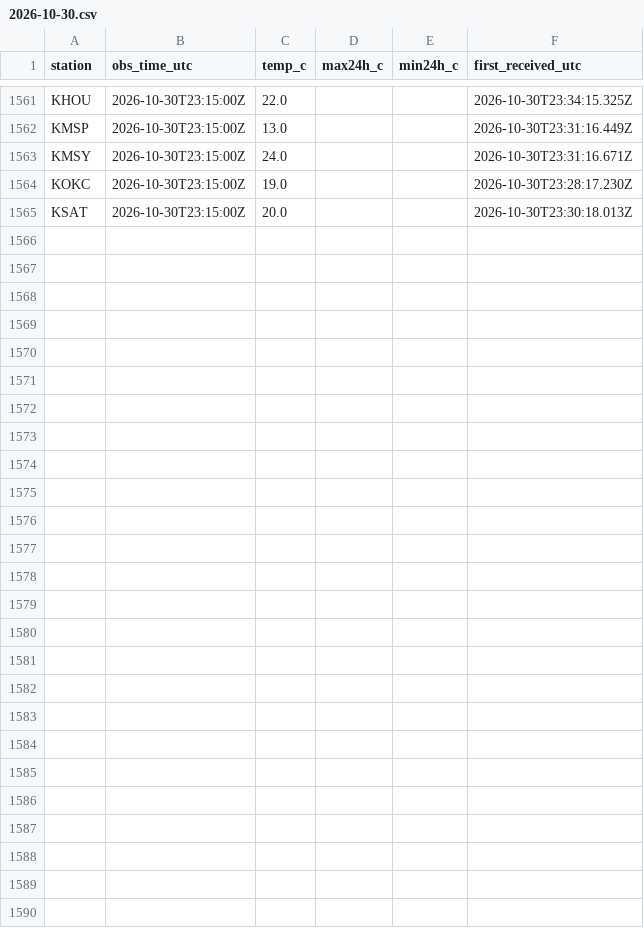
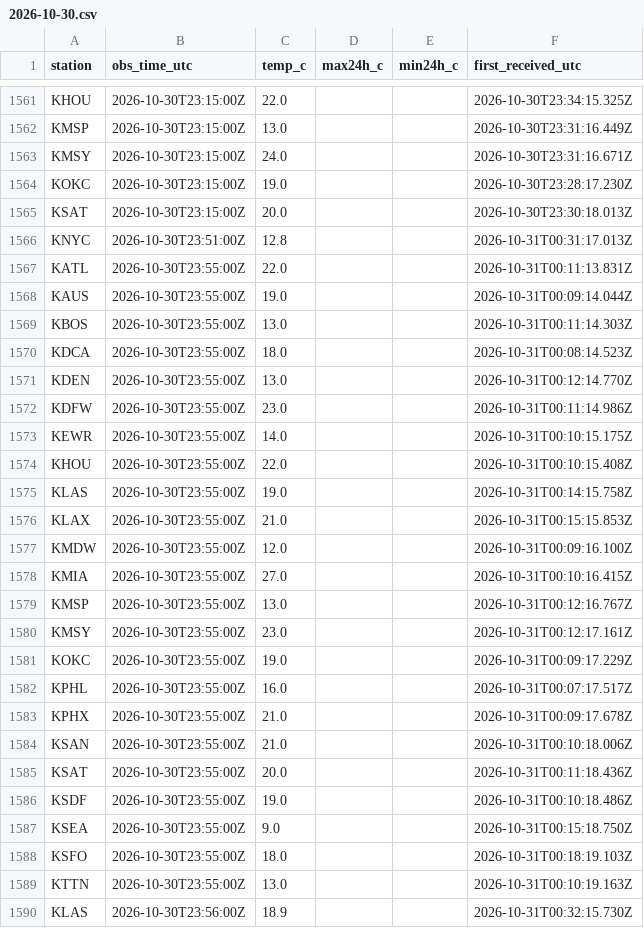
Before and after one commit to adsitb/weather-station-archive, a CSV file: observations/nws_api/2026/10/2026-10-30.csv, drawn as a sheet; only a part is shown, gaps mark what is left out; the diff names each change by its address in the sheet, - before the commit and + after, or states it on an @@ line.

Commit message:
Weather data through 2026-10-30
metar 5, nws_api 25

```diff
--- a/observations/nws_api/2026/10/2026-10-30.csv
+++ b/observations/nws_api/2026/10/2026-10-30.csv
+row 1566: KNYC | 2026-10-30T23:51:00Z | 12.8 |  |  | 2026-10-31T00:31:17.013Z
+row 1567: KATL | 2026-10-30T23:55:00Z | 22.0 |  |  | 2026-10-31T00:11:13.831Z
+row 1568: KAUS | 2026-10-30T23:55:00Z | 19.0 |  |  | 2026-10-31T00:09:14.044Z
+row 1569: KBOS | 2026-10-30T23:55:00Z | 13.0 |  |  | 2026-10-31T00:11:14.303Z
+row 1570: KDCA | 2026-10-30T23:55:00Z | 18.0 |  |  | 2026-10-31T00:08:14.523Z
+row 1571: KDEN | 2026-10-30T23:55:00Z | 13.0 |  |  | 2026-10-31T00:12:14.770Z
+row 1572: KDFW | 2026-10-30T23:55:00Z | 23.0 |  |  | 2026-10-31T00:11:14.986Z
+row 1573: KEWR | 2026-10-30T23:55:00Z | 14.0 |  |  | 2026-10-31T00:10:15.175Z
+row 1574: KHOU | 2026-10-30T23:55:00Z | 22.0 |  |  | 2026-10-31T00:10:15.408Z
+row 1575: KLAS | 2026-10-30T23:55:00Z | 19.0 |  |  | 2026-10-31T00:14:15.758Z
+row 1576: KLAX | 2026-10-30T23:55:00Z | 21.0 |  |  | 2026-10-31T00:15:15.853Z
+row 1577: KMDW | 2026-10-30T23:55:00Z | 12.0 |  |  | 2026-10-31T00:09:16.100Z
+row 1578: KMIA | 2026-10-30T23:55:00Z | 27.0 |  |  | 2026-10-31T00:10:16.415Z
+row 1579: KMSP | 2026-10-30T23:55:00Z | 13.0 |  |  | 2026-10-31T00:12:16.767Z
+row 1580: KMSY | 2026-10-30T23:55:00Z | 23.0 |  |  | 2026-10-31T00:12:17.161Z
+row 1581: KOKC | 2026-10-30T23:55:00Z | 19.0 |  |  | 2026-10-31T00:09:17.229Z
+row 1582: KPHL | 2026-10-30T23:55:00Z | 16.0 |  |  | 2026-10-31T00:07:17.517Z
+row 1583: KPHX | 2026-10-30T23:55:00Z | 21.0 |  |  | 2026-10-31T00:09:17.678Z
+row 1584: KSAN | 2026-10-30T23:55:00Z | 21.0 |  |  | 2026-10-31T00:10:18.006Z
+row 1585: KSAT | 2026-10-30T23:55:00Z | 20.0 |  |  | 2026-10-31T00:11:18.436Z
+row 1586: KSDF | 2026-10-30T23:55:00Z | 19.0 |  |  | 2026-10-31T00:10:18.486Z
+row 1587: KSEA | 2026-10-30T23:55:00Z | 9.0 |  |  | 2026-10-31T00:15:18.750Z
+row 1588: KSFO | 2026-10-30T23:55:00Z | 18.0 |  |  | 2026-10-31T00:18:19.103Z
+row 1589: KTTN | 2026-10-30T23:55:00Z | 13.0 |  |  | 2026-10-31T00:10:19.163Z
+row 1590: KLAS | 2026-10-30T23:56:00Z | 18.9 |  |  | 2026-10-31T00:32:15.730Z
```
Also changed, not shown: observations/metar/2026/10/2026-10-30.csv.
